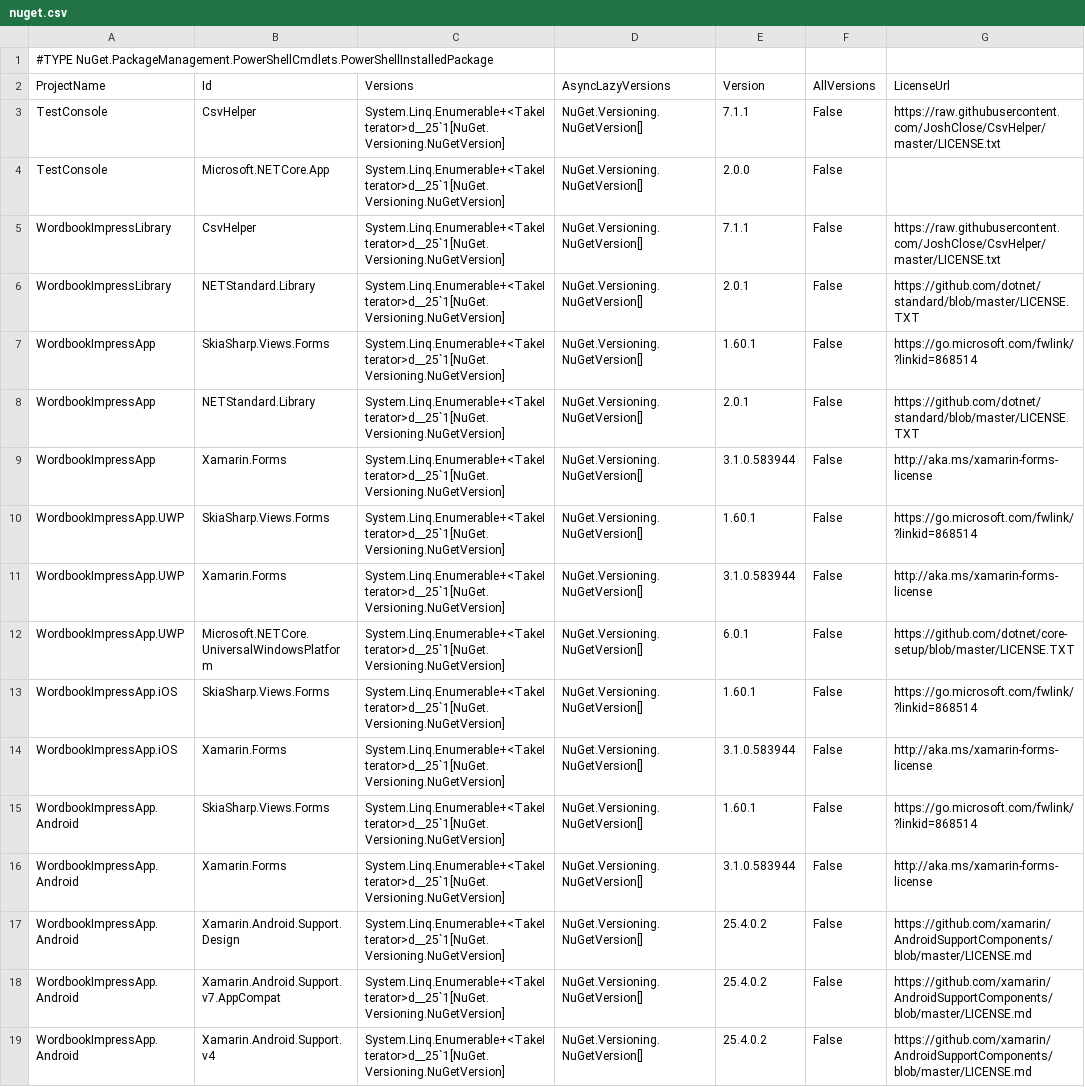
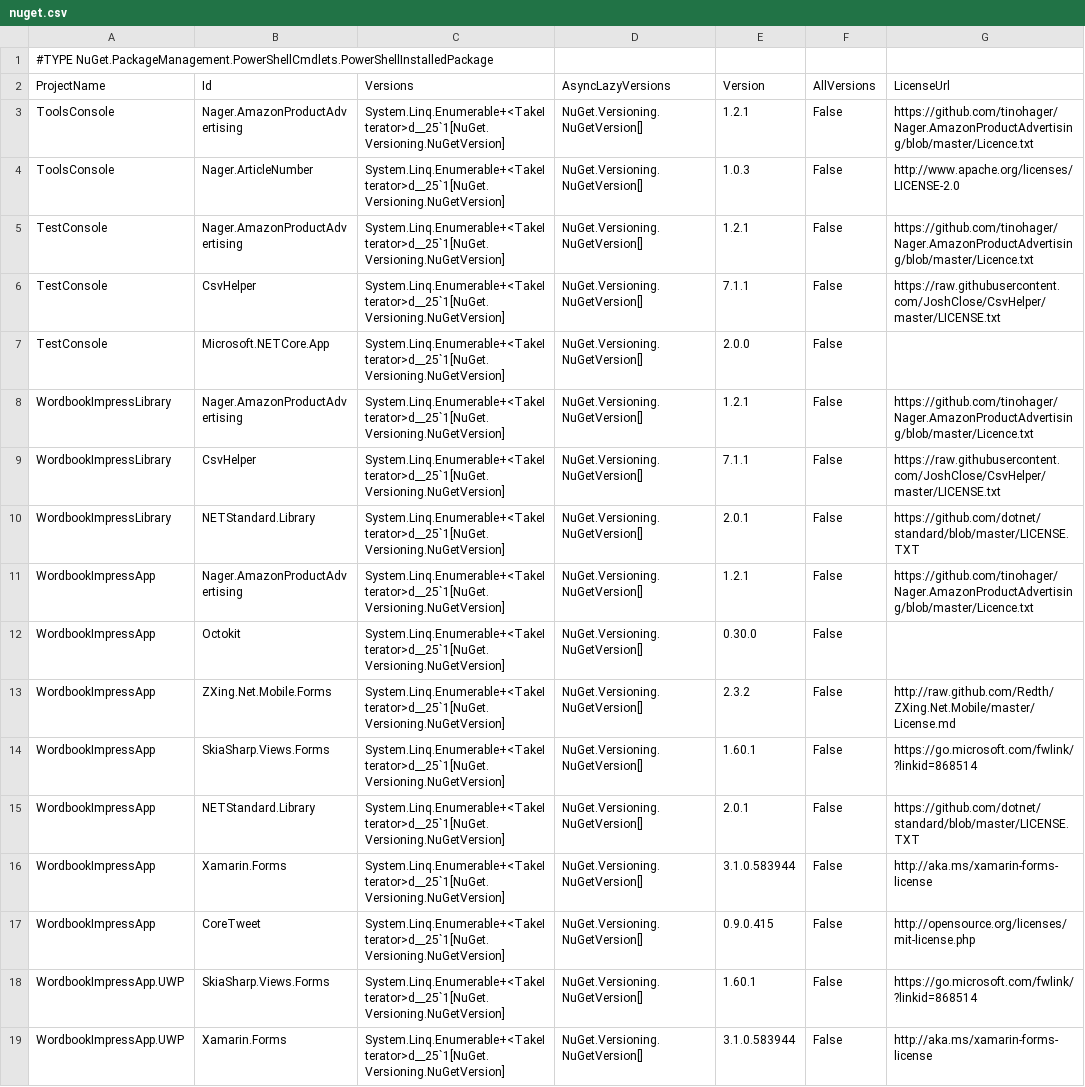
Before and after one commit to kurema/WordbookImpressApp, a CSV file: WordbookImpressApp/WordbookImpressApp/WordbookImpressApp/Licenses/nuget.csv, drawn as a sheet; only a part is shown; the shorter side is filled out with more unchanged rows; the diff names each change by its address in the sheet, - before the commit and + after, or states it on an @@ line.

Commit message:
Store / License Update / Little test on UWP.

```diff
--- a/WordbookImpressApp/WordbookImpressApp/WordbookImpressApp/Licenses/nuget.csv
+++ b/WordbookImpressApp/WordbookImpressApp/WordbookImpressApp/Licenses/nuget.csv
+row 3: ToolsConsole | Nager.AmazonProductAdvertising | System.Linq.Enumerable+<TakeIterator>d__25`1[NuGet.Versioning.NuGetVersion] | NuGet.Versioning.NuGetVersion[] | 1.2.1 | False | https://github.com/tinohager/Nager.AmazonProductAdvertising/blob/master/Licence.txt
+row 4: ToolsConsole | Nager.ArticleNumber | System.Linq.Enumerable+<TakeIterator>d__25`1[NuGet.Versioning.NuGetVersion] | NuGet.Versioning.NuGetVersion[] | 1.0.3 | False | http://www.apache.org/licenses/LICENSE-2.0
+row 5: TestConsole | Nager.AmazonProductAdvertising | System.Linq.Enumerable+<TakeIterator>d__25`1[NuGet.Versioning.NuGetVersion] | NuGet.Versioning.NuGetVersion[] | 1.2.1 | False | https://github.com/tinohager/Nager.AmazonProductAdvertising/blob/master/Licence.txt
+row 8: WordbookImpressLibrary | Nager.AmazonProductAdvertising | System.Linq.Enumerable+<TakeIterator>d__25`1[NuGet.Versioning.NuGetVersion] | NuGet.Versioning.NuGetVersion[] | 1.2.1 | False | https://github.com/tinohager/Nager.AmazonProductAdvertising/blob/master/Licence.txt
+row 11: WordbookImpressApp | Nager.AmazonProductAdvertising | System.Linq.Enumerable+<TakeIterator>d__25`1[NuGet.Versioning.NuGetVersion] | NuGet.Versioning.NuGetVersion[] | 1.2.1 | False | https://github.com/tinohager/Nager.AmazonProductAdvertising/blob/master/Licence.txt
+row 12: WordbookImpressApp | Octokit | System.Linq.Enumerable+<TakeIterator>d__25`1[NuGet.Versioning.NuGetVersion] | NuGet.Versioning.NuGetVersion[] | 0.30.0 | False
+row 13: WordbookImpressApp | ZXing.Net.Mobile.Forms | System.Linq.Enumerable+<TakeIterator>d__25`1[NuGet.Versioning.NuGetVersion] | NuGet.Versioning.NuGetVersion[] | 2.3.2 | False | http://raw.github.com/Redth/ZXing.Net.Mobile/master/License.md
+row 17: WordbookImpressApp | CoreTweet | System.Linq.Enumerable+<TakeIterator>d__25`1[NuGet.Versioning.NuGetVersion] | NuGet.Versioning.NuGetVersion[] | 0.9.0.415 | False | http://opensource.org/licenses/mit-license.php
```
Also changed, not shown: res/license/nuget.csv, 40 other files.
